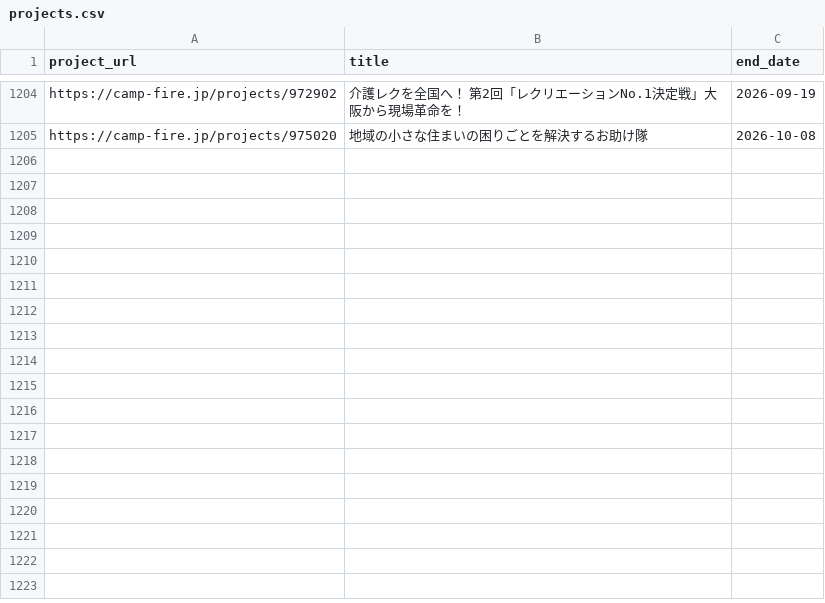
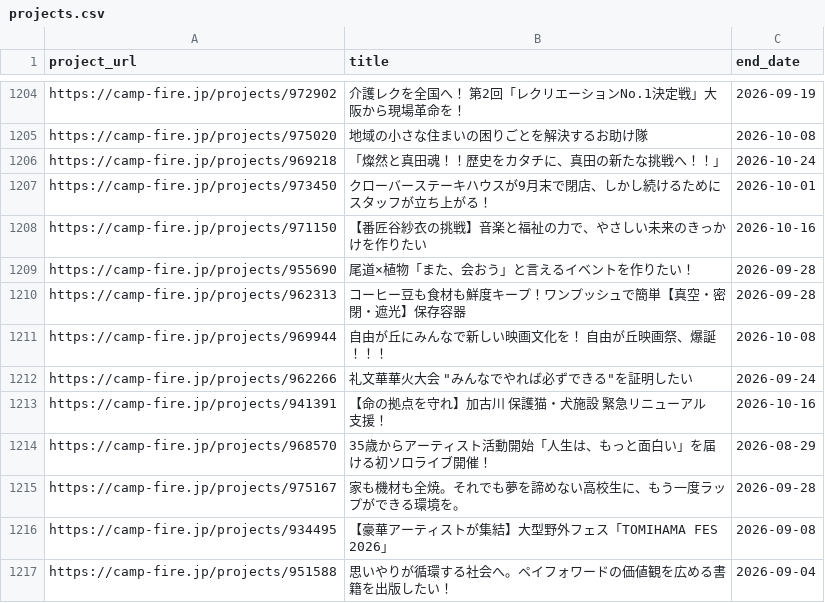
Before and after one commit to onoda38/clowd-funding, a CSV file: projects.csv, drawn as a sheet; only a part is shown, gaps mark what is left out; the diff names each change by its address in the sheet, - before the commit and + after, or states it on an @@ line.

```diff
--- a/projects.csv
+++ b/projects.csv
+row 1206: https://camp-fire.jp/projects/969218 | 「燦然と真田魂！！歴史をカタチに、真田の新たな挑戦へ！！」 | 2026-10-24
+row 1207: https://camp-fire.jp/projects/973450 | クローバーステーキハウスが9月末で閉店、しかし続けるためにスタッフが立ち上がる！ | 2026-10-01
+row 1208: https://camp-fire.jp/projects/971150 | 【番匠谷紗衣の挑戦】音楽と福祉の力で、やさしい未来のきっかけを作りたい | 2026-10-16
+row 1209: https://camp-fire.jp/projects/955690 | 尾道×植物「また、会おう」と言えるイベントを作りたい！ | 2026-09-28
+row 1210: https://camp-fire.jp/projects/962313 | コーヒー豆も食材も鮮度キープ！ワンプッシュで簡単【真空・密閉・遮光】保存容器 | 2026-09-28
+row 1211: https://camp-fire.jp/projects/969944 | 自由が丘にみんなで新しい映画文化を！ 自由が丘映画祭、爆誕！！！ | 2026-10-08
+row 1212: https://camp-fire.jp/projects/962266 | 礼文華華火大会 "みんなでやれば必ずできる"を証明したい | 2026-09-24
+row 1213: https://camp-fire.jp/projects/941391 | 【命の拠点を守れ】加古川 保護猫・犬施設 緊急リニューアル支援！ | 2026-10-16
+row 1214: https://camp-fire.jp/projects/968570 | 35歳からアーティスト活動開始「人生は、もっと面白い」を届ける初ソロライブ開催！ | 2026-08-29
+row 1215: https://camp-fire.jp/projects/975167 | 家も機材も全焼。それでも夢を諦めない高校生に、もう一度ラップができる環境を。 | 2026-09-28
+row 1216: https://camp-fire.jp/projects/934495 | 【豪華アーティストが集結】大型野外フェス「TOMIHAMA FES 2026」 | 2026-09-08
+row 1217: https://camp-fire.jp/projects/951588 | 思いやりが循環する社会へ。ペイフォワードの価値観を広める書籍を出版したい！ | 2026-09-04
```
Also changed, not shown: 1 other file.
